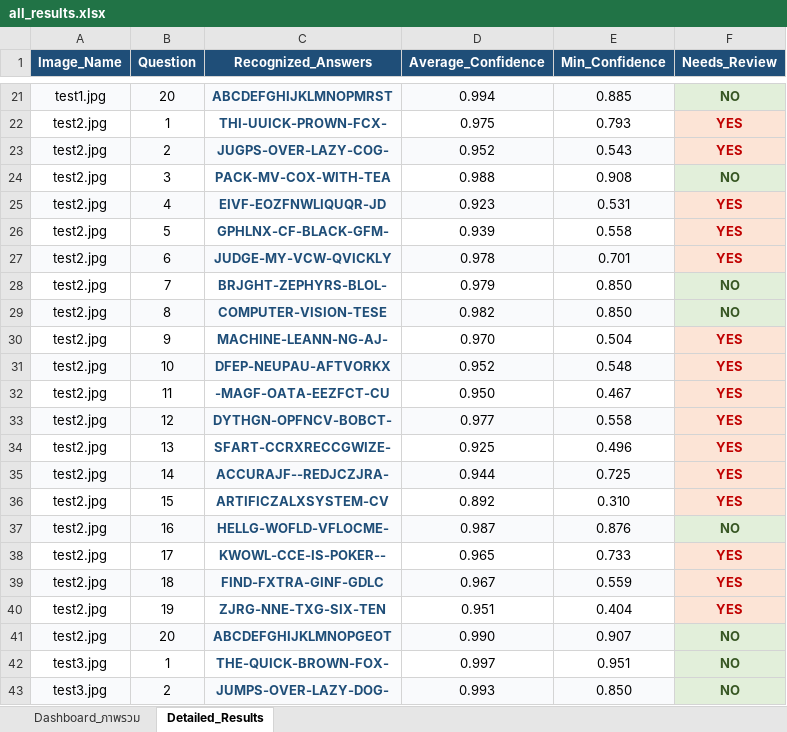
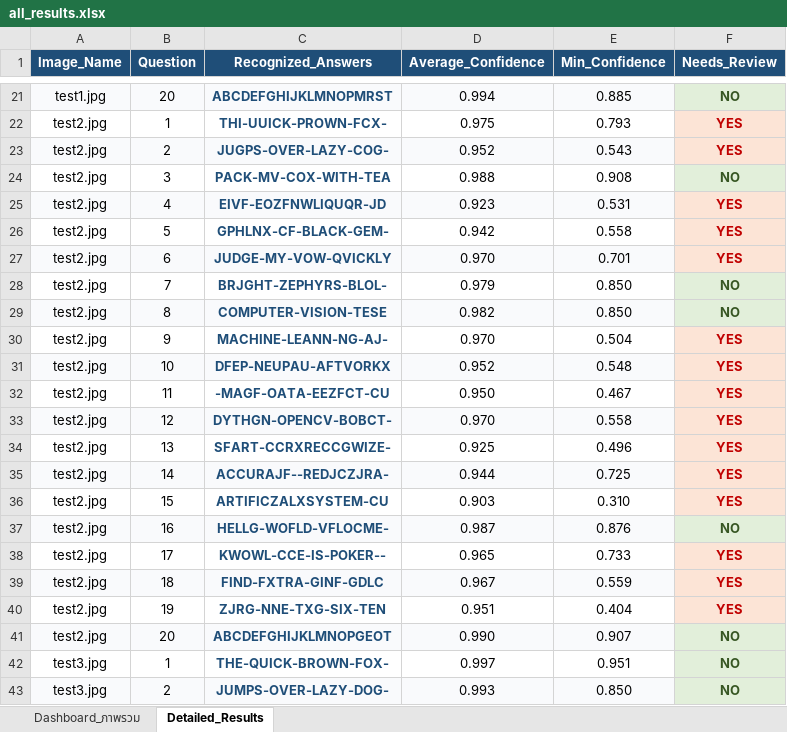
Before and after one commit to 67160213-ux/Project_CV, an Excel workbook: outputs/results/all_results.xlsx, sheet Detailed_Results, drawn as a sheet; only a part is shown, gaps mark what is left out; values as stored, in another font and other column widths than the file's, no borders; the diff names each change by its address in the sheet, - before the commit and + after, or states it on an @@ line.

```diff
--- a/outputs/results/all_results.xlsx (sheet Detailed_Results)
+++ b/outputs/results/all_results.xlsx (sheet Detailed_Results)
-C26 (Recognized_Answers): GPHLNX-CF-BLACK-GFM-
+C26 (Recognized_Answers): GPHLNX-CF-BLACK-GEM-
-D26 (Average_Confidence): 0.939
+D26 (Average_Confidence): 0.942
-C27 (Recognized_Answers): JUDGE-MY-VCW-QVICKLY
+C27 (Recognized_Answers): JUDGE-MY-VOW-QVICKLY
-D27 (Average_Confidence): 0.978
+D27 (Average_Confidence): 0.970
-C33 (Recognized_Answers): DYTHGN-OPFNCV-BOBCT-
+C33 (Recognized_Answers): DYTHGN-OPENCV-BOBCT-
-D33 (Average_Confidence): 0.977
+D33 (Average_Confidence): 0.970
-C36 (Recognized_Answers): ARTIFICZALXSYSTEM-CV
+C36 (Recognized_Answers): ARTIFICZALXSYSTEM-CU
-D36 (Average_Confidence): 0.892
+D36 (Average_Confidence): 0.903
```
Also changed, not shown: sheet Dashboard_ภาพรวม, 6 other files.
